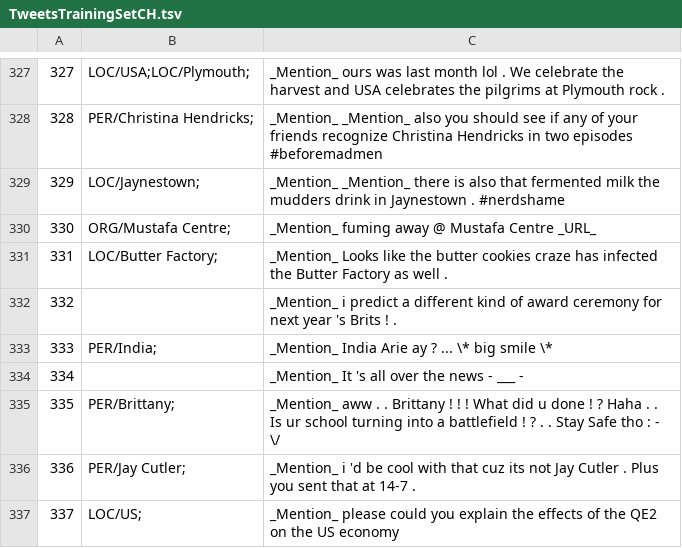
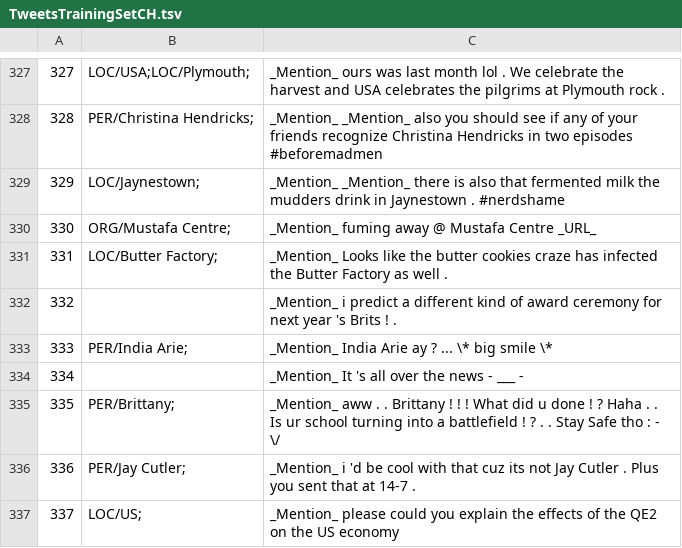
Before and after one commit to ampaeli/msm2013challengeTest, a TSV file: TweetsTrainingSetCH.tsv, drawn as a sheet; only a part is shown, gaps mark what is left out.

Commit message:
333	PER/India Arie;	_Mention_ India Arie ay ? ... \* big smile \* ~India Arie is a person not a location

```diff
--- a/TweetsTrainingSetCH.tsv
+++ b/TweetsTrainingSetCH.tsv
@@ -332,3 +332,3 @@
 332		_Mention_ i predict a different kind of award ceremony for next year 's Brits ! .
-333	PER/India;	_Mention_ India Arie ay ? ... \* big smile \*
+333	PER/India Arie;	_Mention_ India Arie ay ? ... \* big smile \*
 334		_Mention_ It 's all over the news - ___ -
```
